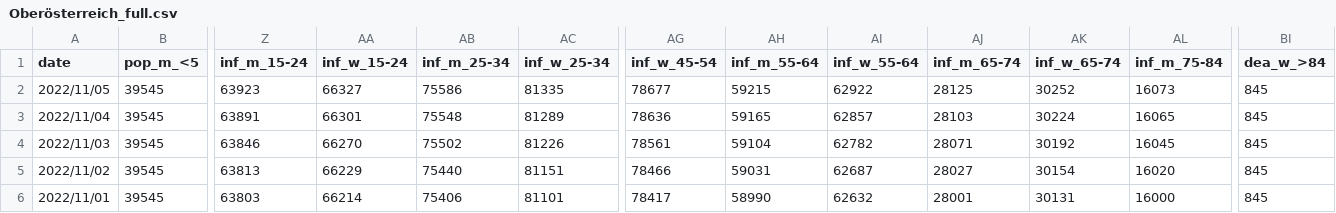
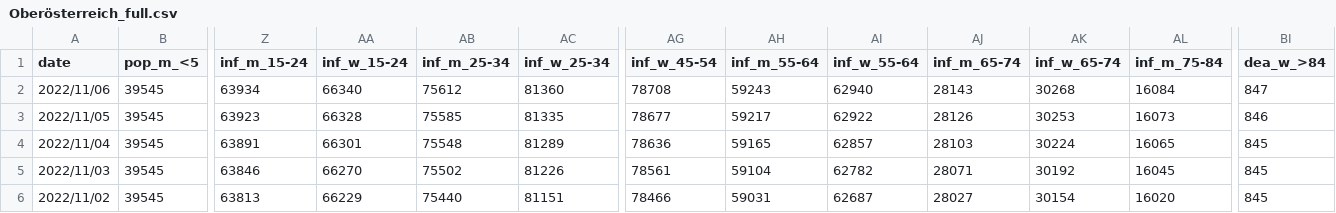
Before and after one commit to martin-illarion/covid-age-bl, a CSV file: Oberösterreich_full.csv, drawn as a sheet; only a part is shown, gaps mark what is left out; the shorter side is filled out with more unchanged rows; addresses are those after the commit; rows hold the shown columns only; the diff names each change by its address in the sheet, - before the commit and + after, or states it on an @@ line.

```diff
--- a/Oberösterreich_full.csv
+++ b/Oberösterreich_full.csv
+row 2: 2022/11/06 | 39545 | 63934 | 66340 | 75612 | 81360 | 78708 | 59243 | 62940 | 28143 | 30268 | 16084 | 847
-AA3 (inf_w_15-24): 66327
+AA3 (inf_w_15-24): 66328
-AB3 (inf_m_25-34): 75586
+AB3 (inf_m_25-34): 75585
-AH3 (inf_m_55-64): 59215
+AH3 (inf_m_55-64): 59217
-AJ3 (inf_m_65-74): 28125
+AJ3 (inf_m_65-74): 28126
-AK3 (inf_w_65-74): 30252
+AK3 (inf_w_65-74): 30253
-BI3 (dea_w_>84): 845
+BI3 (dea_w_>84): 846
```
Also changed, not shown: Niederösterreich_full.csv, Steiermark_full.csv, 17 other files.
